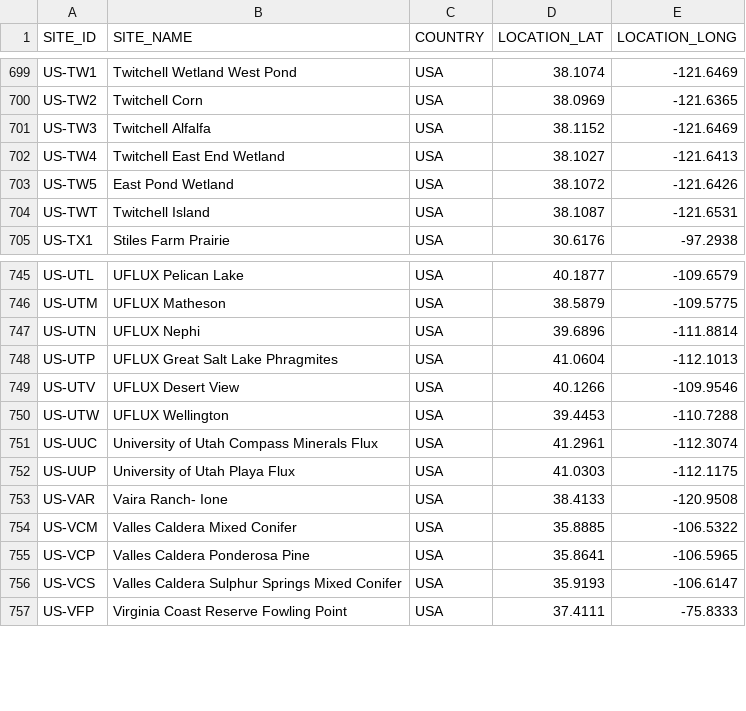
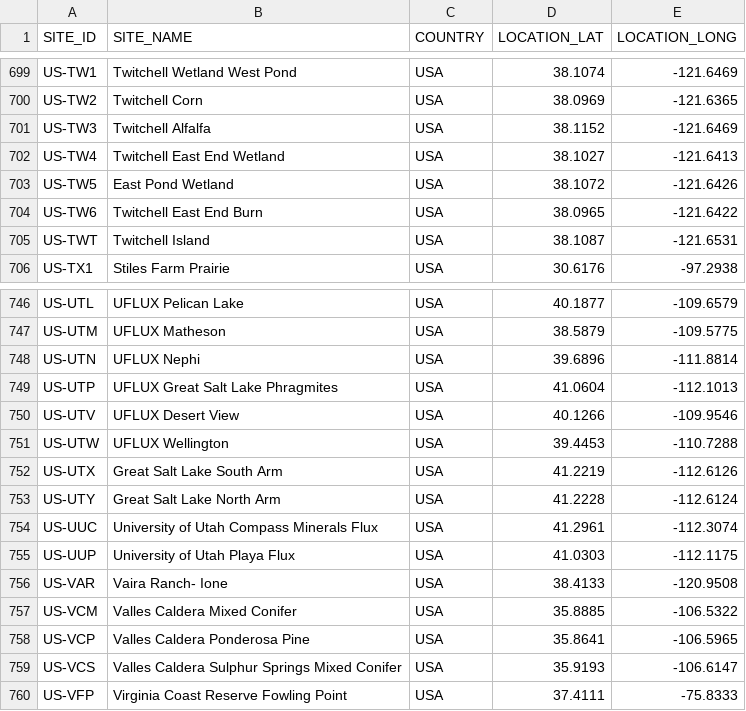
Before and after one commit to trevorkeenan/fluxnet-data-explorer, a CSV file: assets/ameriflux_site_info.csv, drawn as a sheet; only a part is shown, gaps mark what is left out; the diff names each change by its address in the sheet, - before the commit and + after, or states it on an @@ line.

```diff
--- a/assets/ameriflux_site_info.csv
+++ b/assets/ameriflux_site_info.csv
+row 704: US-TW6 | Twitchell East End Burn | USA | 38.0965 | -121.6422
+row 752: US-UTX | Great Salt Lake South Arm | USA | 41.2219 | -112.6126
+row 753: US-UTY | Great Salt Lake North Arm | USA | 41.2228 | -112.6124
```
Also changed, not shown: assets/efd_curated_sites_snapshot.csv, assets/icos_direct_fluxnet.csv, 7 other files.
